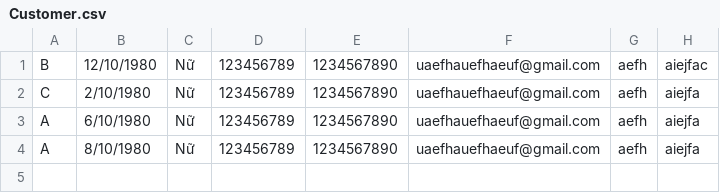
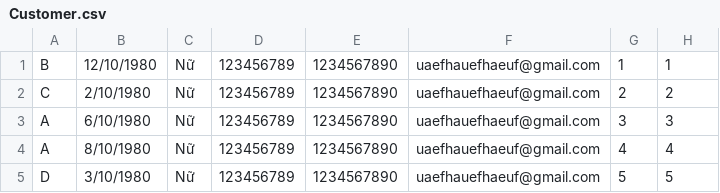
Before and after one commit to vankhanh97/C0620G1-NguyenVanKhanh, a CSV file: Module2/src/Module2_NguyenVanKhanh_casestudy/Data/Customer.csv, drawn as a sheet.

```diff
--- a/Module2/src/Module2_NguyenVanKhanh_casestudy/Data/Customer.csv
+++ b/Module2/src/Module2_NguyenVanKhanh_casestudy/Data/Customer.csv
@@ -1,4 +1,5 @@
-B,12/10/1980,Nữ,123456789,1234567890,uaefhauefhaeuf@gmail.com,aefh,aiejfac
-C,2/10/1980,Nữ,123456789,1234567890,uaefhauefhaeuf@gmail.com,aefh,aiejfa
-A,6/10/1980,Nữ,123456789,1234567890,uaefhauefhaeuf@gmail.com,aefh,aiejfa
-A,8/10/1980,Nữ,123456789,1234567890,uaefhauefhaeuf@gmail.com,aefh,aiejfa
+B,12/10/1980,Nữ,123456789,1234567890,uaefhauefhaeuf@gmail.com,1,1
+C,2/10/1980,Nữ,123456789,1234567890,uaefhauefhaeuf@gmail.com,2,2
+A,6/10/1980,Nữ,123456789,1234567890,uaefhauefhaeuf@gmail.com,3,3
+A,8/10/1980,Nữ,123456789,1234567890,uaefhauefhaeuf@gmail.com,4,4
+D,3/10/1980,Nữ,123456789,1234567890,uaefhauefhaeuf@gmail.com,5,5
```
Also changed, not shown: 34 other files.
